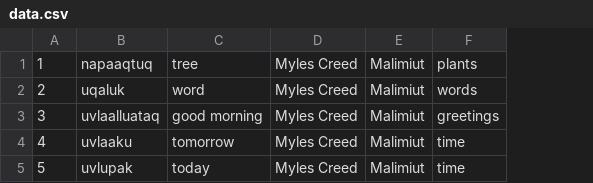
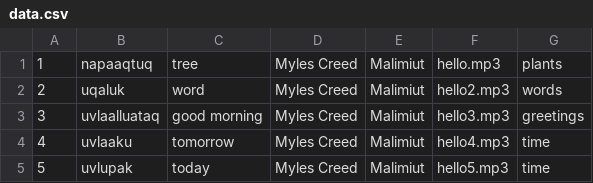
Before and after one commit to ilisaqativut/mtd-starter, a CSV file: data/data.csv, drawn as a sheet; the diff names each change by its address in the sheet, - before the commit and + after, or states it on an @@ line.

Commit message:
Update data.csv

```diff
--- a/data/data.csv
+++ b/data/data.csv
+column F, rows 1-5: hello.mp3 | hello2.mp3 | hello3.mp3 | hello4.mp3 | hello5.mp3
```
